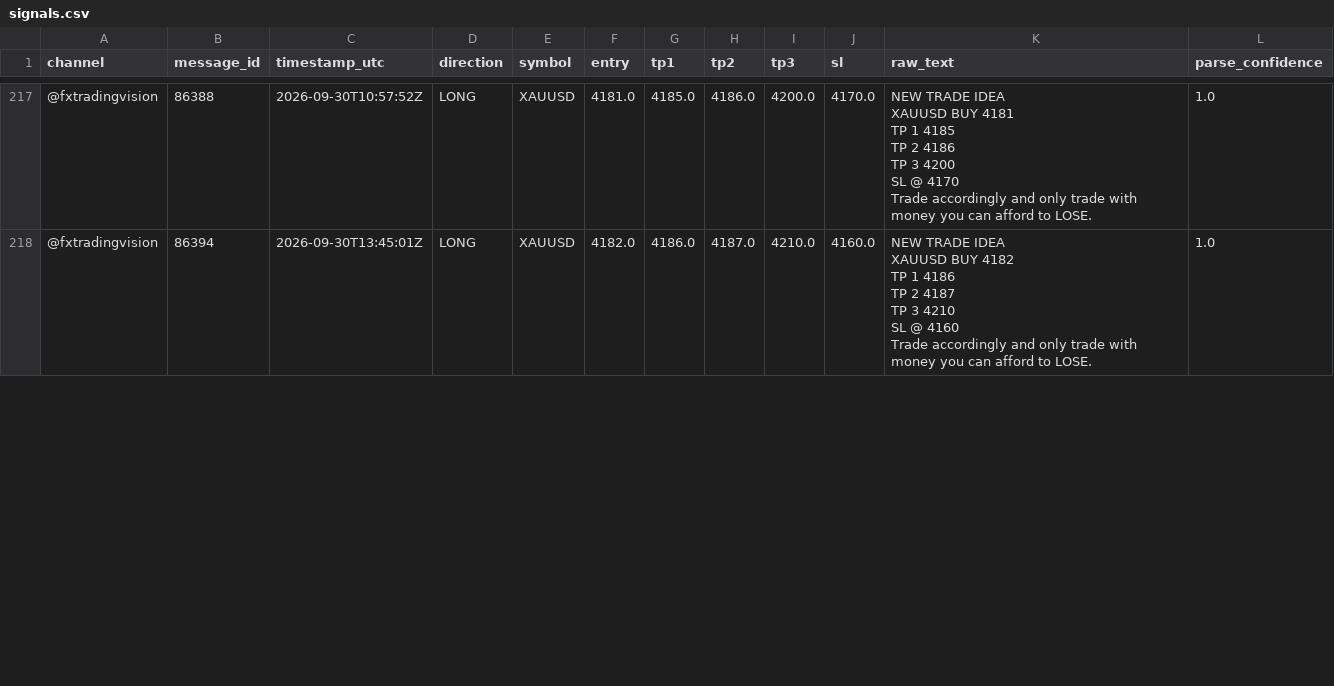
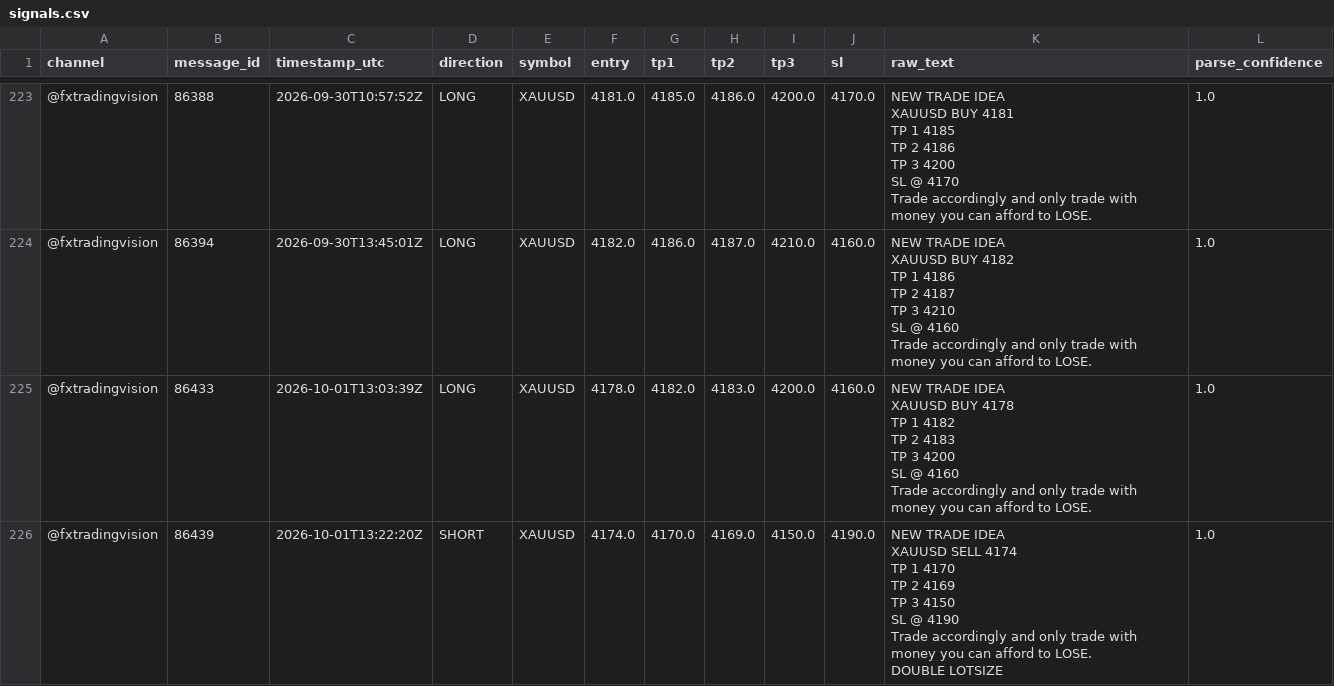
Before and after one commit to hallohallo2010-cmd/Signal-Backtesting-Ai-with-Telegram, a CSV file: signals.csv, drawn as a sheet; only a part is shown, gaps mark what is left out; the diff covers the shown part only.

```diff
--- a/signals.csv
+++ b/signals.csv
@@ -2340 +2400,25 @@ SL @ 4160
 Trade accordingly and only trade with money you can afford to LOSE.",1.0
+@fxtradingvision,86433,2026-10-01T13:03:39Z,LONG,XAUUSD,4178.0,4182.0,4183.0,4200.0,4160.0,"NEW TRADE IDEA
+
+XAUUSD BUY 4178
+
+TP 1 4182
+TP 2 4183
+TP 3 4200
+
+SL @ 4160
+
+Trade accordingly and only trade with money you can afford to LOSE.",1.0
+@fxtradingvision,86439,2026-10-01T13:22:20Z,SHORT,XAUUSD,4174.0,4170.0,4169.0,4150.0,4190.0,"NEW TRADE IDEA
+
+XAUUSD SELL 4174
+
+TP 1 4170
+TP 2 4169
+TP 3 4150
+
+SL @ 4190
+
+Trade accordingly and only trade with money you can afford to LOSE.
+
+DOUBLE LOTSIZE",1.0
```
Also changed, not shown: 7 added rows elsewhere in this file, near_misses.csv, scored.csv.
